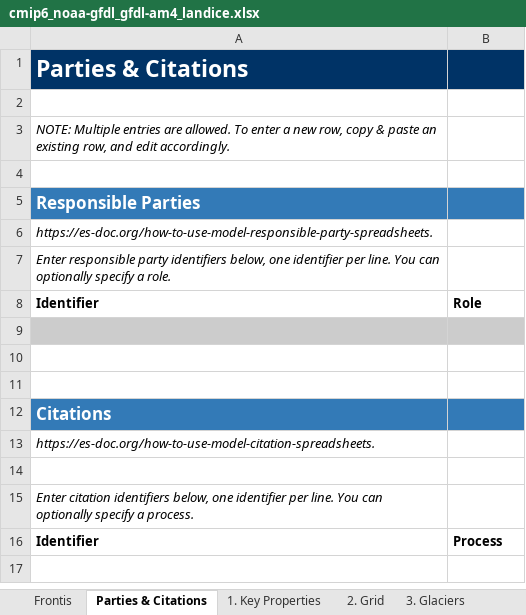
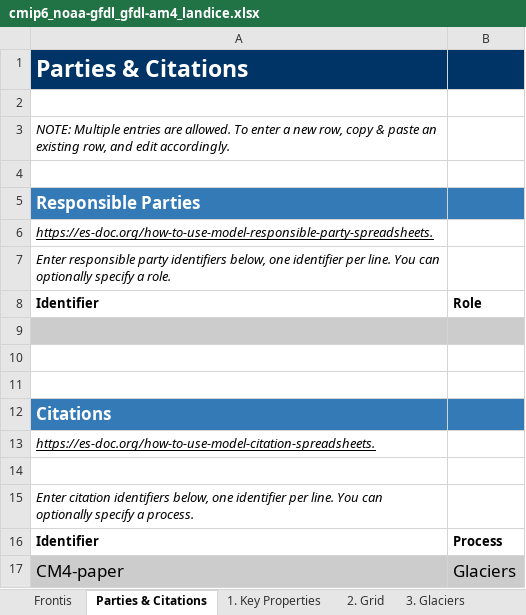
Before and after one commit to ES-DOC-INSTITUTIONAL/noaa-gfdl, an Excel workbook: cmip6/models/gfdl-am4/cmip6_noaa-gfdl_gfdl-am4_landice.xlsx, sheet Parties & Citations, drawn as a sheet; values as stored, in another font and other column widths than the file's, no borders; charts and pictures not drawn; the diff names each change by its address in the sheet, - before the commit and + after, or states it on an @@ line.

```diff
--- a/cmip6/models/gfdl-am4/cmip6_noaa-gfdl_gfdl-am4_landice.xlsx (sheet Parties & Citations)
+++ b/cmip6/models/gfdl-am4/cmip6_noaa-gfdl_gfdl-am4_landice.xlsx (sheet Parties & Citations)
-A6 underline: off
+A6 underline: on
-A13 underline: off
+A13 underline: on
+row 17: CM4-paper | Glaciers
```
Also changed, not shown: sheet 1. Key Properties, sheet Frontis, charts or pictures, cmip6/models/gfdl-am4/cmip6_noaa-gfdl_gfdl-am4_coupling.xlsx, cmip6/models/gfdl-am4/cmip6_noaa-gfdl_gfdl-am4_toplevel.xlsx, 4 other files.
